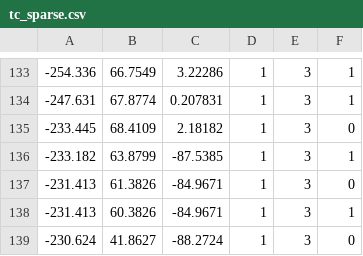
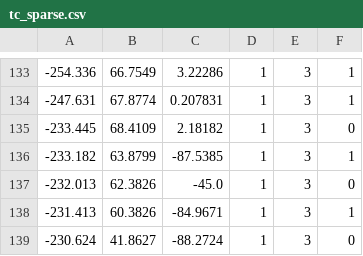
Before and after one commit to dlab-ut/tsukutsuku2_waypoints, a CSV file: tc/tc_sparse.csv, drawn as a sheet; only a part is shown, gaps mark what is left out.

Commit message:
信号島（帰り路）修正

```diff
--- a/tc/tc_sparse.csv
+++ b/tc/tc_sparse.csv
@@ -136,3 +136,3 @@
 -233.182,63.8799,-87.5385,1,3,1
--231.413,61.3826,-84.9671,1,3,0
+-232.013,62.3826,-45.0,1,3,0
 -231.413,60.3826,-84.9671,1,3,1
```
